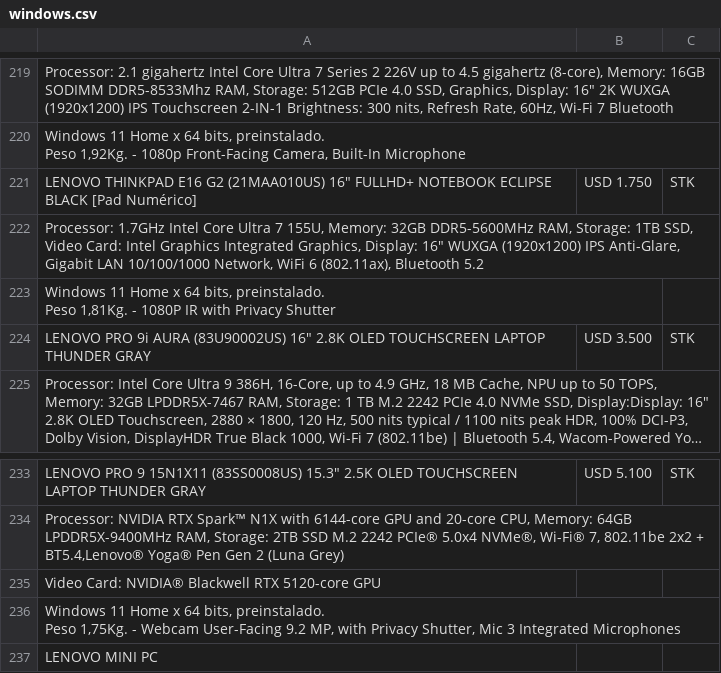
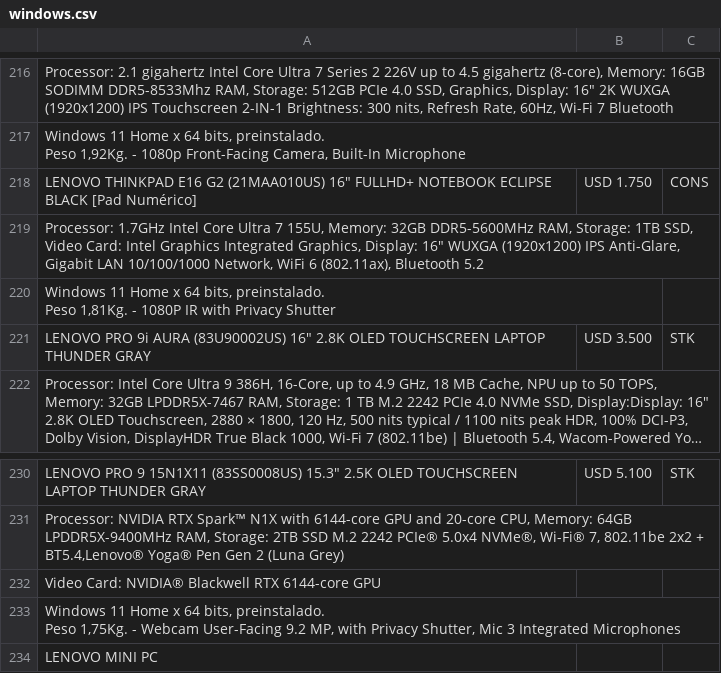
Before and after one commit to tptecno/catalogo, a CSV file: windows.csv, drawn as a sheet; only a part is shown, gaps mark what is left out; long unchanged cells end in …; addresses are those after the commit; the diff covers the shown part only; the diff names each change by its address in the sheet, - before the commit and + after, or states it on an @@ line.

```diff
--- a/windows.csv
+++ b/windows.csv
-C218: STK
+C218: CONS
-A232: …Blackwell RTX 5120-core GPU
+A232: …Blackwell RTX 6144-core GPU
```
Also changed, not shown: 3 removed rows and 4 edited cells elsewhere in this file, sync.csv, 4 other files.
